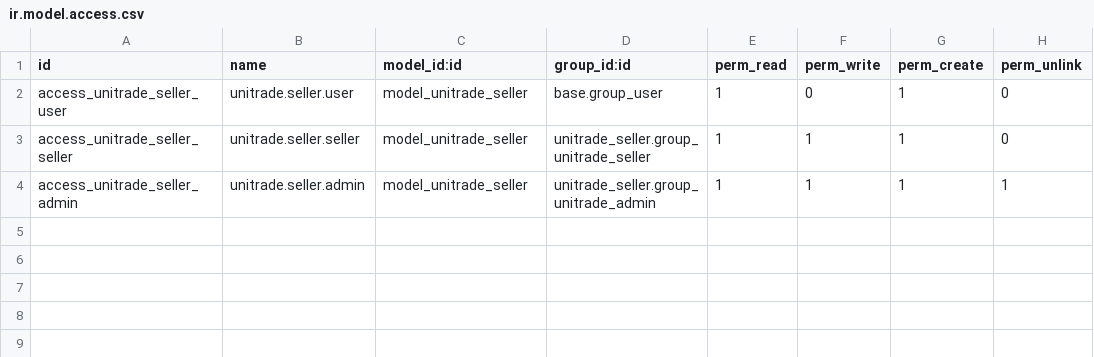
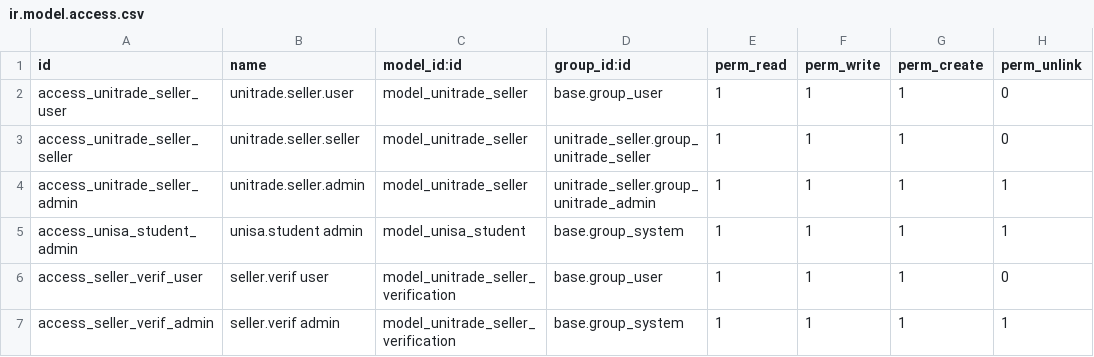
Before and after one commit to Rezkydesyafa/Unitrade-Oddo, a CSV file: unitrade_seller/security/ir.model.access.csv, drawn as a sheet.

Commit message:
feat: automated KTM verification with Google Vision and dynamic seller status

```diff
--- a/unitrade_seller/security/ir.model.access.csv
+++ b/unitrade_seller/security/ir.model.access.csv
@@ -1,4 +1,7 @@
 id,name,model_id:id,group_id:id,perm_read,perm_write,perm_create,perm_unlink
-access_unitrade_seller_user,unitrade.seller.user,model_unitrade_seller,base.group_user,1,0,1,0
+access_unitrade_seller_user,unitrade.seller.user,model_unitrade_seller,base.group_user,1,1,1,0
 access_unitrade_seller_seller,unitrade.seller.seller,model_unitrade_seller,unitrade_seller.group_unitrade_seller,1,1,1,0
 access_unitrade_seller_admin,unitrade.seller.admin,model_unitrade_seller,unitrade_seller.group_unitrade_admin,1,1,1,1
+access_unisa_student_admin,unisa.student admin,model_unisa_student,base.group_system,1,1,1,1
+access_seller_verif_user,seller.verif user,model_unitrade_seller_verification,base.group_user,1,1,1,0
+access_seller_verif_admin,seller.verif admin,model_unitrade_seller_verification,base.group_system,1,1,1,1
```
Also changed, not shown: 23 other files.
